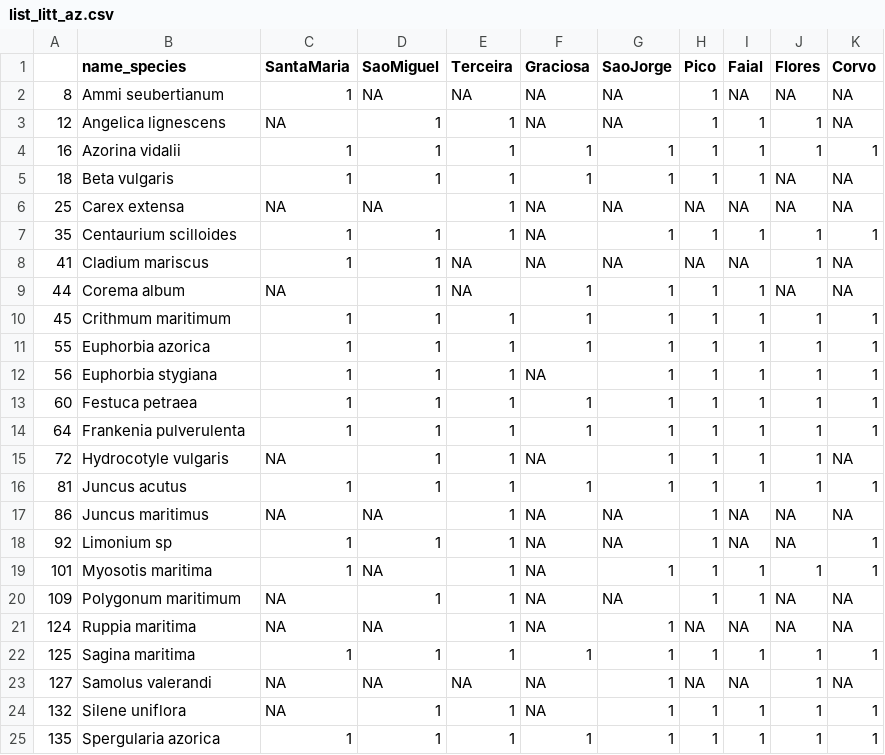
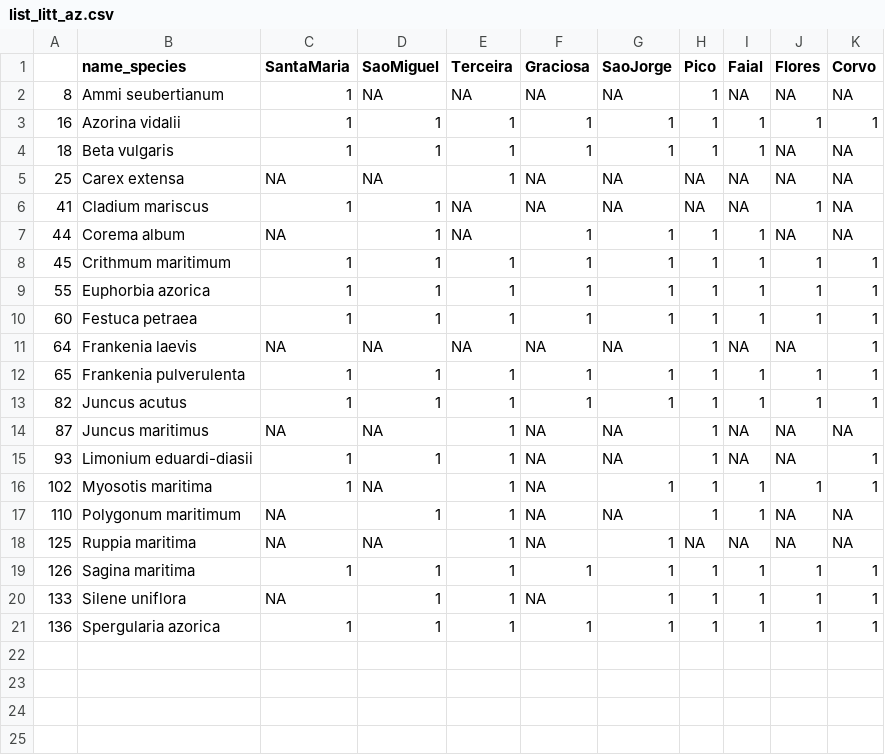
Before and after one commit to Alex-Fuster/Floras_SeaCurrents_Archipelagos, a CSV file: c_output/tables/list_litt_az.csv, drawn as a sheet.

```diff
--- a/c_output/tables/list_litt_az.csv
+++ b/c_output/tables/list_litt_az.csv
@@ -2,3 +2,2 @@
 "8","Ammi seubertianum",1,NA,NA,NA,NA,1,NA,NA,NA
-"12","Angelica lignescens",NA,1,1,NA,NA,1,1,1,NA
 "16","Azorina vidalii",1,1,1,1,1,1,1,1,1
@@ -6,3 +5,2 @@
 "25","Carex extensa",NA,NA,1,NA,NA,NA,NA,NA,NA
-"35","Centaurium scilloides",1,1,1,NA,1,1,1,1,1
 "41","Cladium mariscus",1,1,NA,NA,NA,NA,NA,1,NA
@@ -11,15 +9,13 @@
 "55","Euphorbia azorica",1,1,1,1,1,1,1,1,1
-"56","Euphorbia stygiana",1,1,1,NA,1,1,1,1,1
 "60","Festuca petraea",1,1,1,1,1,1,1,1,1
-"64","Frankenia pulverulenta",1,1,1,1,1,1,1,1,1
-"72","Hydrocotyle vulgaris",NA,1,1,NA,1,1,1,1,NA
-"81","Juncus acutus",1,1,1,1,1,1,1,1,1
-"86","Juncus maritimus",NA,NA,1,NA,NA,1,NA,NA,NA
-"92","Limonium sp",1,1,1,NA,NA,1,NA,NA,1
-"101","Myosotis maritima",1,NA,1,NA,1,1,1,1,1
-"109","Polygonum maritimum",NA,1,1,NA,NA,1,1,NA,NA
-"124","Ruppia maritima",NA,NA,1,NA,1,NA,NA,NA,NA
-"125","Sagina maritima",1,1,1,1,1,1,1,1,1
-"127","Samolus valerandi",NA,NA,NA,NA,1,NA,NA,1,NA
-"132","Silene uniflora",NA,1,1,NA,1,1,1,1,1
-"135","Spergularia azorica",1,1,1,1,1,1,1,1,1
+"64","Frankenia laevis",NA,NA,NA,NA,NA,1,NA,NA,1
+"65","Frankenia pulverulenta",1,1,1,1,1,1,1,1,1
+"82","Juncus acutus",1,1,1,1,1,1,1,1,1
+"87","Juncus maritimus",NA,NA,1,NA,NA,1,NA,NA,NA
+"93","Limonium eduardi-diasii",1,1,1,NA,NA,1,NA,NA,1
+"102","Myosotis maritima",1,NA,1,NA,1,1,1,1,1
+"110","Polygonum maritimum",NA,1,1,NA,NA,1,1,NA,NA
+"125","Ruppia maritima",NA,NA,1,NA,1,NA,NA,NA,NA
+"126","Sagina maritima",1,1,1,1,1,1,1,1,1
+"133","Silene uniflora",NA,1,1,NA,1,1,1,1,1
+"136","Spergularia azorica",1,1,1,1,1,1,1,1,1
```
Also changed, not shown: b_data/Data_Galapagos/data_galapagos.csv, c_output/tables/list_litt_can.csv, 27 other files.
